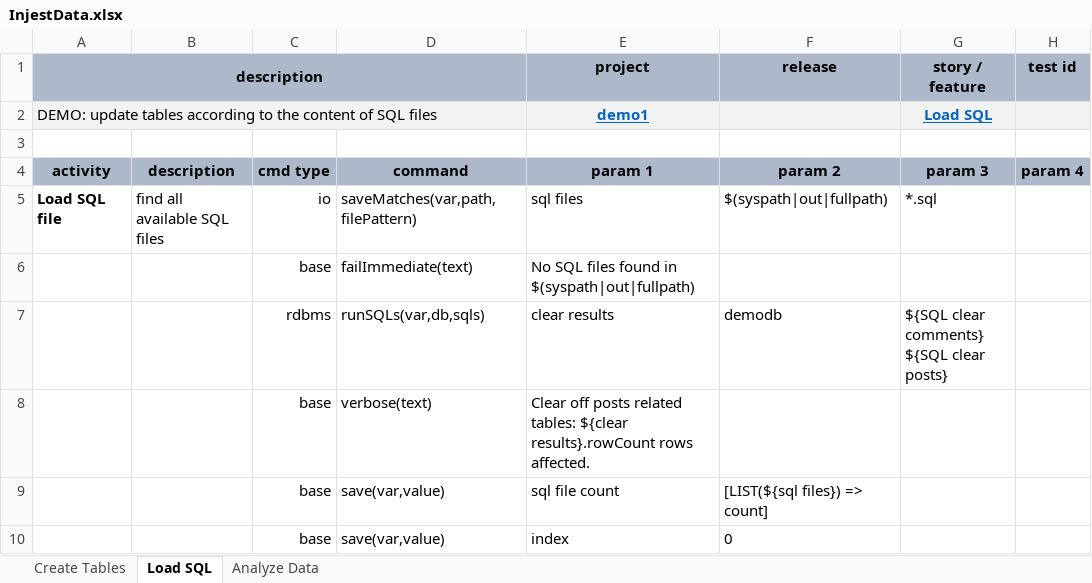
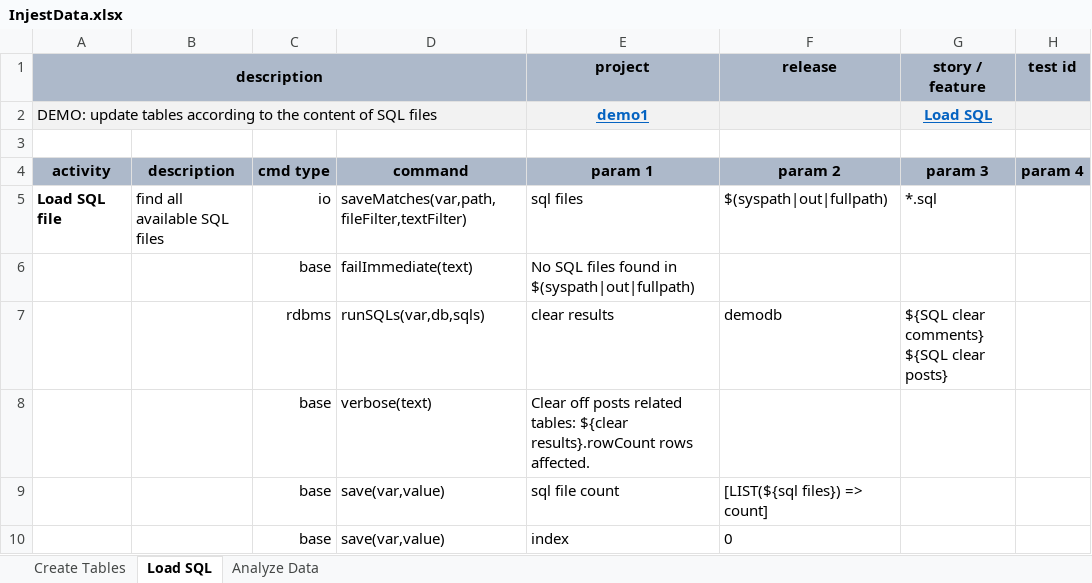
Before and after one commit to nexiality/documentation, an Excel workbook: demo1/artifact/script/InjestData.xlsx, sheet Load SQL, drawn as a sheet; only a part is shown; values as stored, in another font and other column widths than the file's, no borders; conditional formats not drawn; the diff names each change by its address in the sheet, - before the commit and + after, or states it on an @@ line.

```diff
--- a/demo1/artifact/script/InjestData.xlsx (sheet Load SQL)
+++ b/demo1/artifact/script/InjestData.xlsx (sheet Load SQL)
-D5: saveMatches(var,path,filePattern)
+D5: saveMatches(var,path,fileFilter,textFilter)
```
Also changed, not shown: demo1/artifact/script/InvokeREST.xlsx, demo1/artifact/script/SearchGoogle.xlsx, 1 other file.
